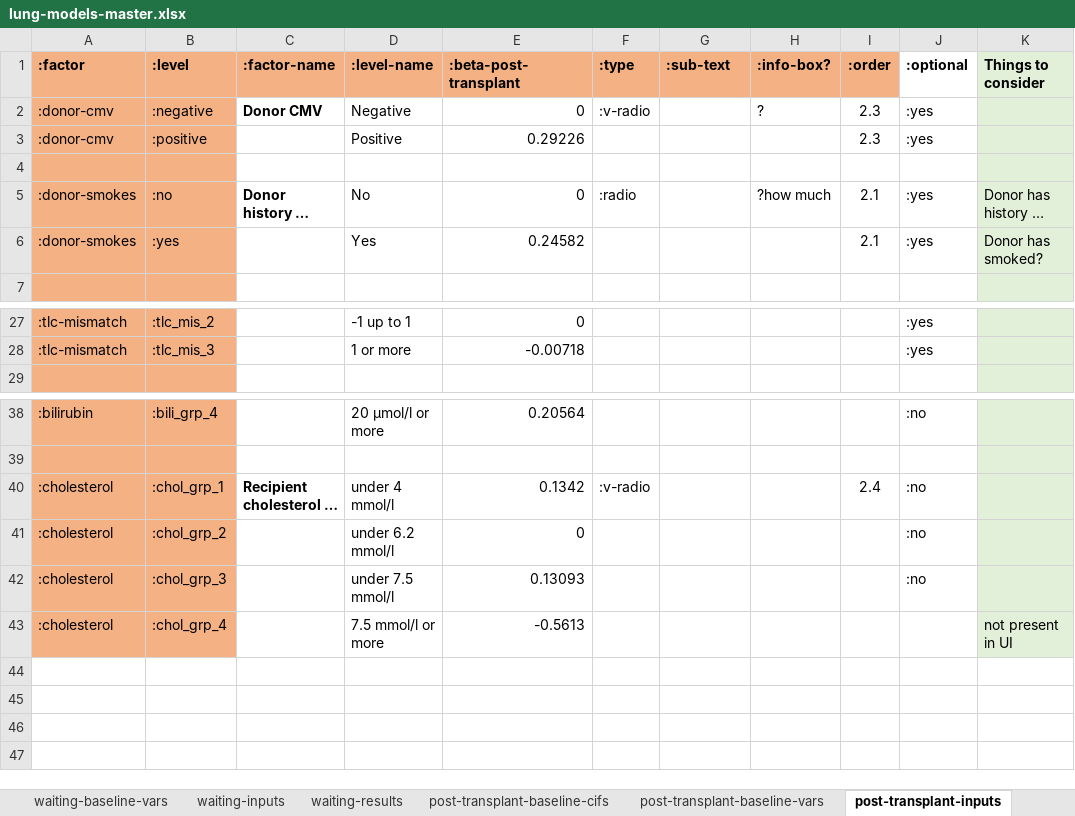
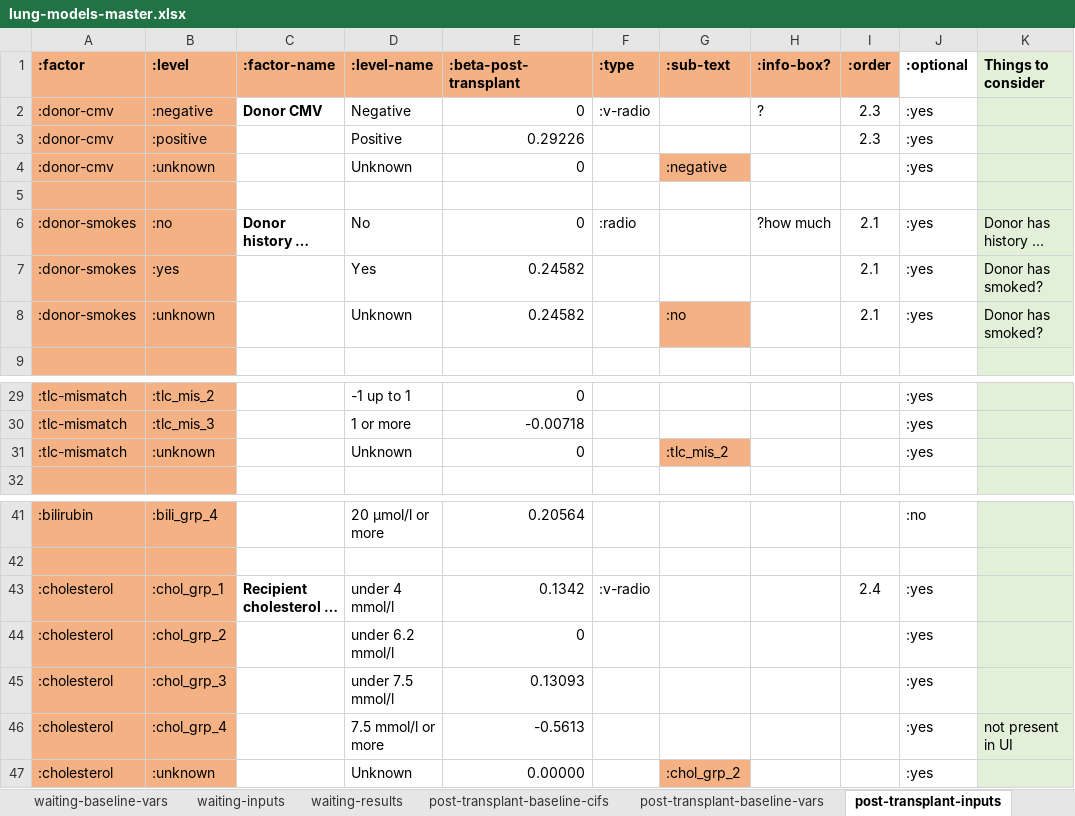
Before and after one commit to WintonCentre/kcp, an Excel workbook: resources/lung-models-master.xlsx, sheet post-transplant-inputs, drawn as a sheet; only a part is shown, gaps mark what is left out; long unchanged cells end in …; values as stored, in another font and other column widths than the file's, no borders; addresses are those after the commit; the diff names each change by its address in the sheet, - before the commit and + after, or states it on an @@ line.

Commit message:
Added optional value decorations

```diff
--- a/resources/lung-models-master.xlsx (sheet post-transplant-inputs)
+++ b/resources/lung-models-master.xlsx (sheet post-transplant-inputs)
+row 4: :donor-cmv | :unknown |  | Unknown | 0 |  | :negative |  |  | :yes
+row 8: :donor-smokes | :unknown |  | Unknown | 0.24582 |  | :no |  | 2.1 | :yes | Donor has smoked?
+row 31: :tlc-mismatch | :unknown |  | Unknown | 0 |  | :tlc_mis_2 |  |  | :yes
-J43:J45 (:optional): :no
+J43:J45 (:optional): :yes
-J46 (:optional): (empty)
+J46 (:optional): :yes
+row 47: :cholesterol | :unknown |  | Unknown | 0.00000 |  | :chol_grp_2 |  |  | :yes
```
Also changed, not shown: 6 other files.
